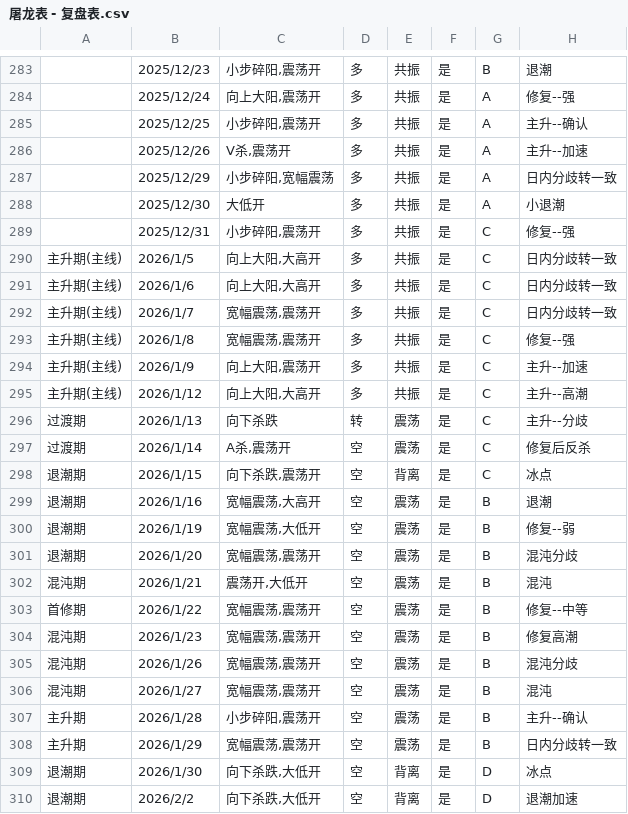
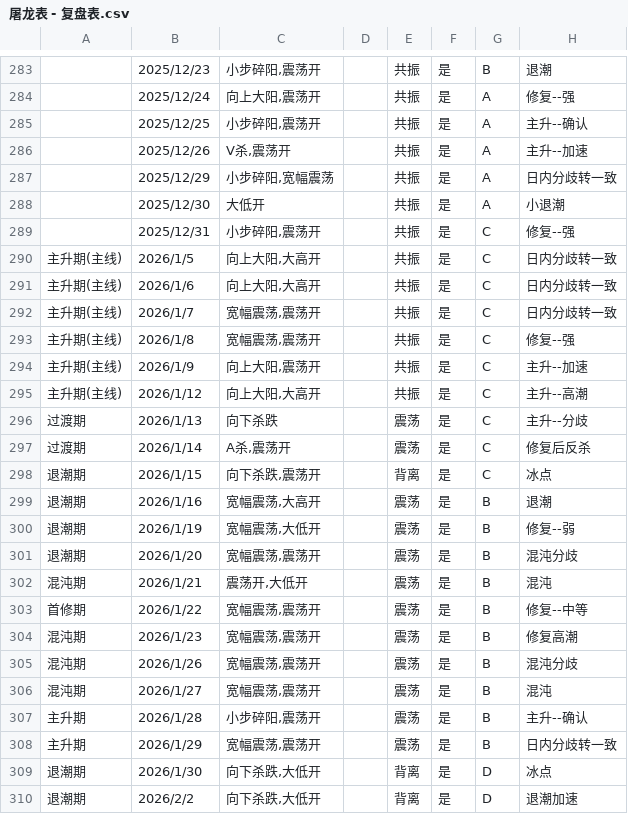
Before and after one commit to wsdres123/trading-agent, a CSV file: knowledge/屠龙表 - 复盘表.csv, drawn as a sheet; only a part is shown, gaps mark what is left out; the diff covers the shown part only; the diff names each change by its address in the sheet, - before the commit and + after, or states it on an @@ line.

```diff
--- a/knowledge/屠龙表 - 复盘表.csv
+++ b/knowledge/屠龙表 - 复盘表.csv
-D283:D295: 多
+D283:D295: (empty)
-D296: 转
+D296: (empty)
-D297:D310: 空
+D297:D310: (empty)
```
Also changed, not shown: 1 added row and 89 edited cells elsewhere in this file, 6 other files.
